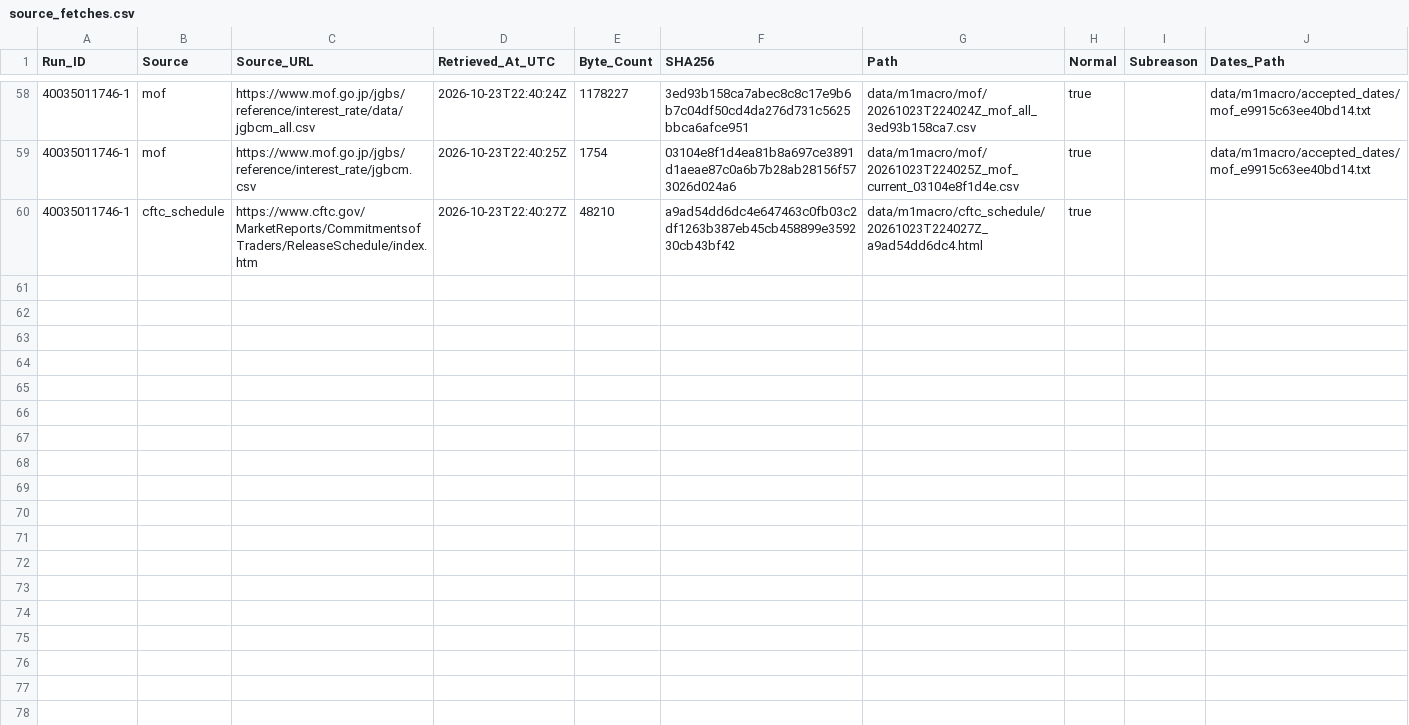
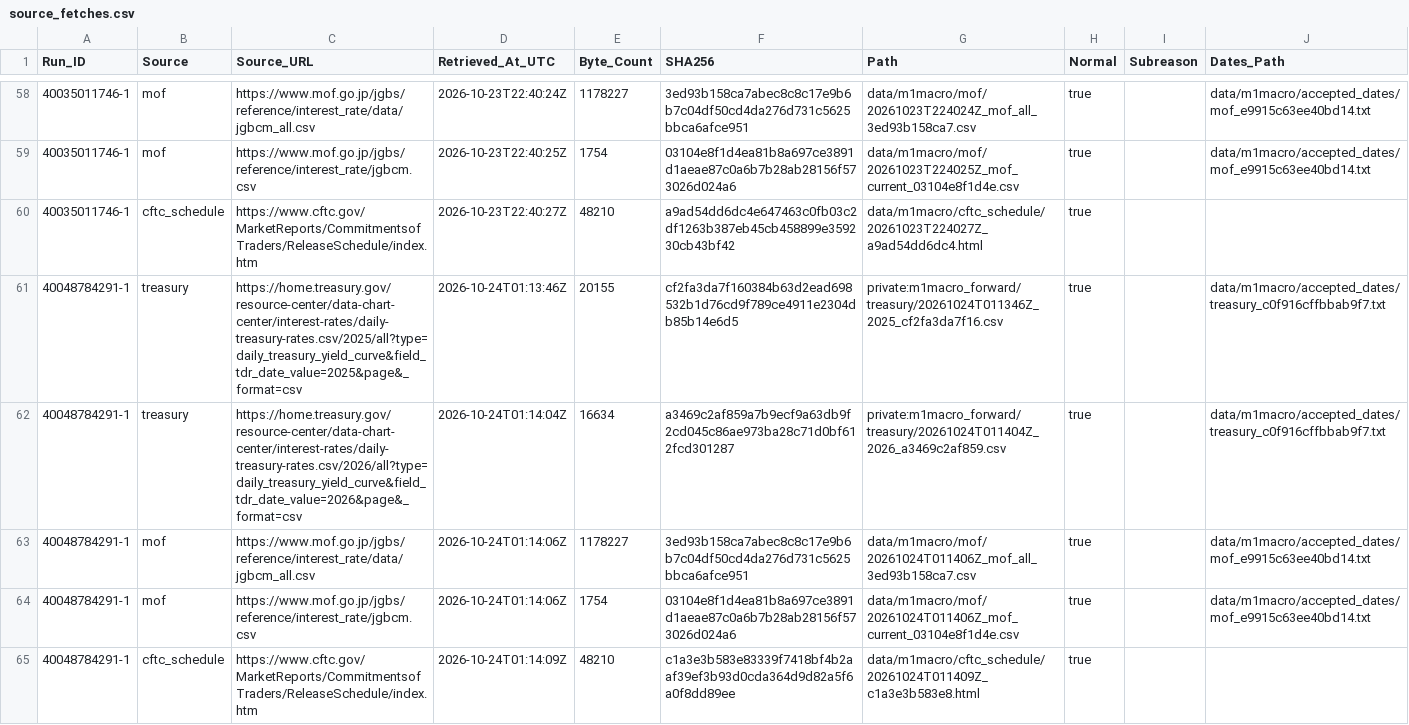
Before and after one commit to junsato1001-ops/-fx-forward-ledger, a CSV file: data/m1macro/source_fetches.csv, drawn as a sheet; only a part is shown, gaps mark what is left out.

```diff
--- a/data/m1macro/source_fetches.csv
+++ b/data/m1macro/source_fetches.csv
@@ -60 +60,6 @@ Run_ID,Source,Source_URL,Retrieved_At_UTC,Byte_Count,SHA256,Path,Normal,Subreaso
 40035011746-1,cftc_schedule,https://www.cftc.gov/MarketReports/CommitmentsofTraders/ReleaseSchedule/index.htm,2026-10-23T22:40:27Z,48210,a9ad54dd6dc4e647463c0fb03c2df1263b387eb45cb458899e359230cb43bf42,data/m1macro/cftc_schedule/20261023T224027Z_a9ad54dd6dc4.html,true,,
+40048784291-1,treasury,https://home.treasury.gov/resource-center/data-chart-center/interest-rates/daily-treasury-rates.csv/2025/all?type=daily_treasury_yield_curve&field_tdr_date_value=2025&page&_format=csv,2026-10-24T01:13:46Z,20155,cf2fa3da7f160384b63d2ead698532b1d76cd9f789ce4911e2304db85b14e6d5,private:m1macro_forward/treasury/20261024T011346Z_2025_cf2fa3da7f16.csv,true,,data/m1macro/accepted_dates/treasury_c0f916cffbbab9f7.txt
+40048784291-1,treasury,https://home.treasury.gov/resource-center/data-chart-center/interest-rates/daily-treasury-rates.csv/2026/all?type=daily_treasury_yield_curve&field_tdr_date_value=2026&page&_format=csv,2026-10-24T01:14:04Z,16634,a3469c2af859a7b9ecf9a63db9f2cd045c86ae973ba28c71d0bf612fcd301287,private:m1macro_forward/treasury/20261024T011404Z_2026_a3469c2af859.csv,true,,data/m1macro/accepted_dates/treasury_c0f916cffbbab9f7.txt
+40048784291-1,mof,https://www.mof.go.jp/jgbs/reference/interest_rate/data/jgbcm_all.csv,2026-10-24T01:14:06Z,1178227,3ed93b158ca7abec8c8c17e9b6b7c04df50cd4da276d731c5625bbca6afce951,data/m1macro/mof/20261024T011406Z_mof_all_3ed93b158ca7.csv,true,,data/m1macro/accepted_dates/mof_e9915c63ee40bd14.txt
+40048784291-1,mof,https://www.mof.go.jp/jgbs/reference/interest_rate/jgbcm.csv,2026-10-24T01:14:06Z,1754,03104e8f1d4ea81b8a697ce3891d1aeae87c0a6b7b28ab28156f573026d024a6,data/m1macro/mof/20261024T011406Z_mof_current_03104e8f1d4e.csv,true,,data/m1macro/accepted_dates/mof_e9915c63ee40bd14.txt
+40048784291-1,cftc_schedule,https://www.cftc.gov/MarketReports/CommitmentsofTraders/ReleaseSchedule/index.htm,2026-10-24T01:14:09Z,48210,c1a3e3b583e83339f7418bf4b2aaf39ef3b93d0cda364d9d82a5f6a0f8dd89ee,data/m1macro/cftc_schedule/20261024T011409Z_c1a3e3b583e8.html,true,,
```
Also changed, not shown: data/m1macro/treasury_raw_manifest.csv, 3 other files.
